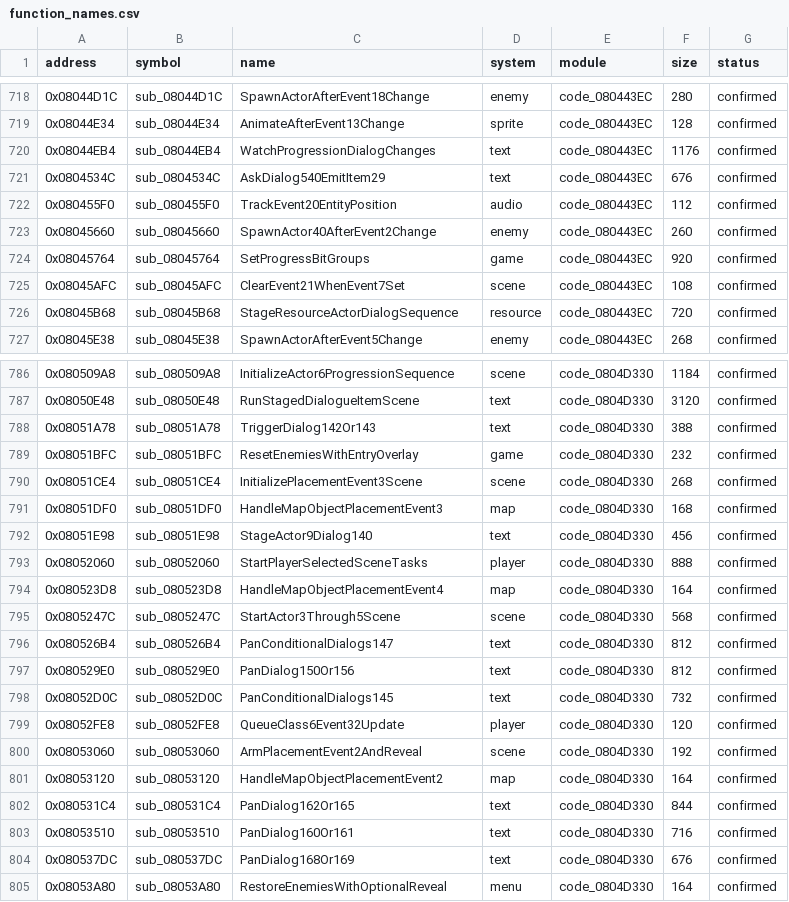
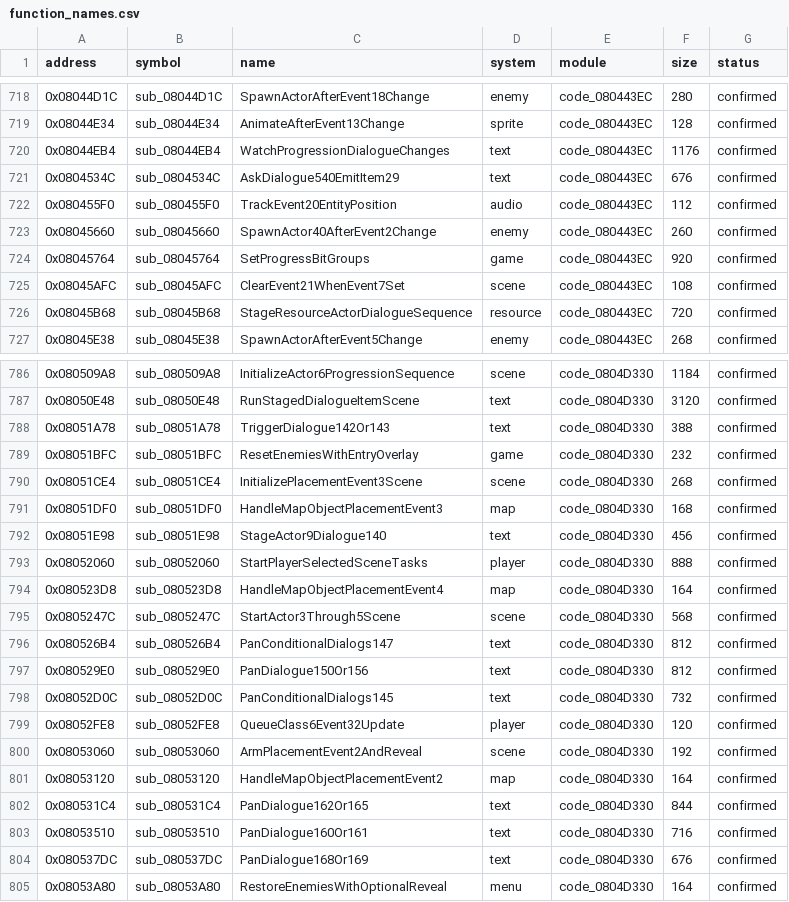
Before and after one commit to MatyMeatBoy/SS2Decomp, a CSV file: docs/progress/function_names.csv, drawn as a sheet; only a part is shown, gaps mark what is left out; the diff covers the shown part only.

Commit message:
progress: update [skip ci]

```diff
--- a/docs/progress/function_names.csv
+++ b/docs/progress/function_names.csv
@@ -719,4 +719,4 @@ address,symbol,name,system,module,size,status
 0x08044E34,sub_08044E34,AnimateAfterEvent13Change,sprite,code_080443EC,128,confirmed
-0x08044EB4,sub_08044EB4,WatchProgressionDialogChanges,text,code_080443EC,1176,confirmed
-0x0804534C,sub_0804534C,AskDialog540EmitItem29,text,code_080443EC,676,confirmed
+0x08044EB4,sub_08044EB4,WatchProgressionDialogueChanges,text,code_080443EC,1176,confirmed
+0x0804534C,sub_0804534C,AskDialogue540EmitItem29,text,code_080443EC,676,confirmed
 0x080455F0,sub_080455F0,TrackEvent20EntityPosition,audio,code_080443EC,112,confirmed
@@ -725,3 +725,3 @@ address,symbol,name,system,module,size,status
 0x08045AFC,sub_08045AFC,ClearEvent21WhenEvent7Set,scene,code_080443EC,108,confirmed
-0x08045B68,sub_08045B68,StageResourceActorDialogSequence,resource,code_080443EC,720,confirmed
+0x08045B68,sub_08045B68,StageResourceActorDialogueSequence,resource,code_080443EC,720,confirmed
 0x08045E38,sub_08045E38,SpawnActorAfterEvent5Change,enemy,code_080443EC,268,confirmed
@@ -787,3 +787,3 @@ address,symbol,name,system,module,size,status
 0x08050E48,sub_08050E48,RunStagedDialogueItemScene,text,code_0804D330,3120,confirmed
-0x08051A78,sub_08051A78,TriggerDialog142Or143,text,code_0804D330,388,confirmed
+0x08051A78,sub_08051A78,TriggerDialogue142Or143,text,code_0804D330,388,confirmed
 0x08051BFC,sub_08051BFC,ResetEnemiesWithEntryOverlay,game,code_0804D330,232,confirmed
@@ -791,3 +791,3 @@ address,symbol,name,system,module,size,status
 0x08051DF0,sub_08051DF0,HandleMapObjectPlacementEvent3,map,code_0804D330,168,confirmed
-0x08051E98,sub_08051E98,StageActor9Dialog140,text,code_0804D330,456,confirmed
+0x08051E98,sub_08051E98,StageActor9Dialogue140,text,code_0804D330,456,confirmed
 0x08052060,sub_08052060,StartPlayerSelectedSceneTasks,player,code_0804D330,888,confirmed
@@ -796,3 +796,3 @@ address,symbol,name,system,module,size,status
 0x080526B4,sub_080526B4,PanConditionalDialogs147,text,code_0804D330,812,confirmed
-0x080529E0,sub_080529E0,PanDialog150Or156,text,code_0804D330,812,confirmed
+0x080529E0,sub_080529E0,PanDialogue150Or156,text,code_0804D330,812,confirmed
 0x08052D0C,sub_08052D0C,PanConditionalDialogs145,text,code_0804D330,732,confirmed
@@ -801,5 +801,5 @@ address,symbol,name,system,module,size,status
 0x08053120,sub_08053120,HandleMapObjectPlacementEvent2,map,code_0804D330,164,confirmed
-0x080531C4,sub_080531C4,PanDialog162Or165,text,code_0804D330,844,confirmed
-0x08053510,sub_08053510,PanDialog160Or161,text,code_0804D330,716,confirmed
-0x080537DC,sub_080537DC,PanDialog168Or169,text,code_0804D330,676,confirmed
+0x080531C4,sub_080531C4,PanDialogue162Or165,text,code_0804D330,844,confirmed
+0x08053510,sub_08053510,PanDialogue160Or161,text,code_0804D330,716,confirmed
+0x080537DC,sub_080537DC,PanDialogue168Or169,text,code_0804D330,676,confirmed
 0x08053A80,sub_08053A80,RestoreEnemiesWithOptionalReveal,menu,code_0804D330,164,confirmed
```
Also changed, not shown: 43 edited cells elsewhere in this file, 9 other files.
